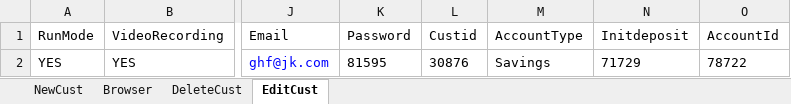
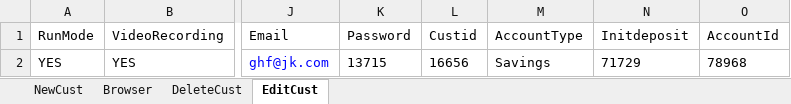
Before and after one commit to bgurnani/MavenDummySelTest, an Excel workbook: MavenDummySelTest/Excel/POIdemo.xlsx, sheet EditCust, drawn as a sheet; only a part is shown, gaps mark what is left out; values as stored, in another font and other column widths than the file's, no borders; the diff names each change by its address in the sheet, - before the commit and + after, or states it on an @@ line.

```diff
--- a/MavenDummySelTest/Excel/POIdemo.xlsx (sheet EditCust)
+++ b/MavenDummySelTest/Excel/POIdemo.xlsx (sheet EditCust)
-K2 (Password): 81595
+K2 (Password): 13715
-L2 (Custid): 30876
+L2 (Custid): 16656
-O2 (AccountId): 78722
+O2 (AccountId): 78968
```
Also changed, not shown: sheet DeleteCust, sheet NewCust, 25 other files.
